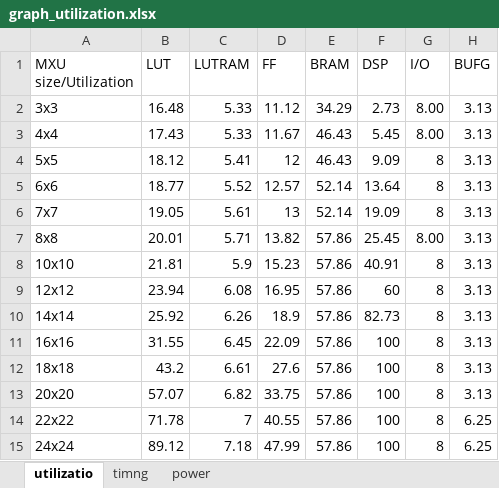
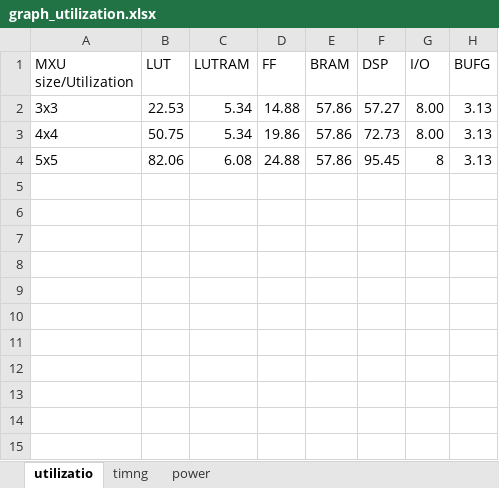
Before and after one commit to franout/Cogitantium, an Excel workbook: dtpu_configurations/only_integer64/30mhz/graph_utilization.xlsx, sheet utilizatio, drawn as a sheet; values as stored, in another font and other column widths than the file's, no borders; charts and pictures not drawn; the diff names each change by its address in the sheet, - before the commit and + after, or states it on an @@ line.

```diff
--- a/dtpu_configurations/only_integer64/30mhz/graph_utilization.xlsx (sheet utilizatio)
+++ b/dtpu_configurations/only_integer64/30mhz/graph_utilization.xlsx (sheet utilizatio)
-B2 (LUT): 16.48
+B2 (LUT): 22.53
-C2:C3 (LUTRAM): 5.33
+C2:C3 (LUTRAM): 5.34
-D2 (FF): 11.12
+D2 (FF): 14.88
-E2 (BRAM): 34.29
+E2 (BRAM): 57.86
-F2 (DSP): 2.73
+F2 (DSP): 57.27
-B3 (LUT): 17.43
+B3 (LUT): 50.75
-D3 (FF): 11.67
+D3 (FF): 19.86
-E3:E4 (BRAM): 46.43
+E3:E4 (BRAM): 57.86
-F3 (DSP): 5.45
+F3 (DSP): 72.73
-B4 (LUT): 18.12
+B4 (LUT): 82.06
-C4 (LUTRAM): 5.41
+C4 (LUTRAM): 6.08
-D4 (FF): 12
+D4 (FF): 24.88
-F4 (DSP): 9.09
+F4 (DSP): 95.45
-row 5: 6x6 | 18.77 | 5.52 | 12.57 | 52.14 | 13.64 | 8 | 3.13
-row 6: 7x7 | 19.05 | 5.61 | 13 | 52.14 | 19.09 | 8 | 3.13
-row 7: 8x8 | 20.01 | 5.71 | 13.82 | 57.86 | 25.45 | 8.00 | 3.13
-row 8: 10x10 | 21.81 | 5.9 | 15.23 | 57.86 | 40.91 | 8 | 3.13
-row 9: 12x12 | 23.94 | 6.08 | 16.95 | 57.86 | 60 | 8 | 3.13
-row 10: 14x14 | 25.92 | 6.26 | 18.9 | 57.86 | 82.73 | 8 | 3.13
-row 11: 16x16 | 31.55 | 6.45 | 22.09 | 57.86 | 100 | 8 | 3.13
-row 12: 18x18 | 43.2 | 6.61 | 27.6 | 57.86 | 100 | 8 | 3.13
-row 13: 20x20 | 57.07 | 6.82 | 33.75 | 57.86 | 100 | 8 | 3.13
-row 14: 22x22 | 71.78 | 7 | 40.55 | 57.86 | 100 | 8 | 6.25
-row 15: 24x24 | 89.12 | 7.18 | 47.99 | 57.86 | 100 | 8 | 6.25
```
Also changed, not shown: sheet power, sheet timng, charts or pictures, dtpu_configurations/only_fp32/30mhz/mxu_8x8/power.xlsx, dtpu_configurations/only_integer16/30mhz/mxu_5x5/timing.xlsx, 45 other files.
